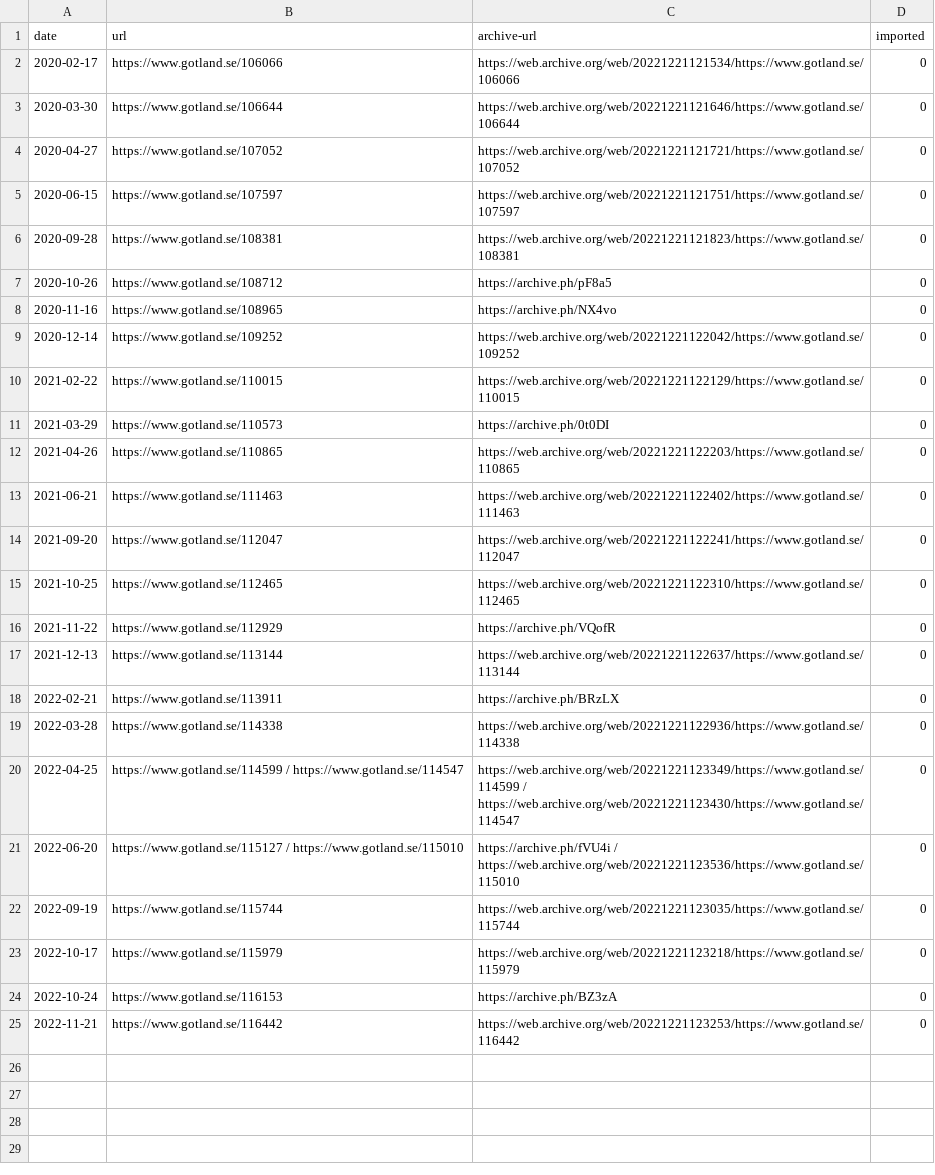
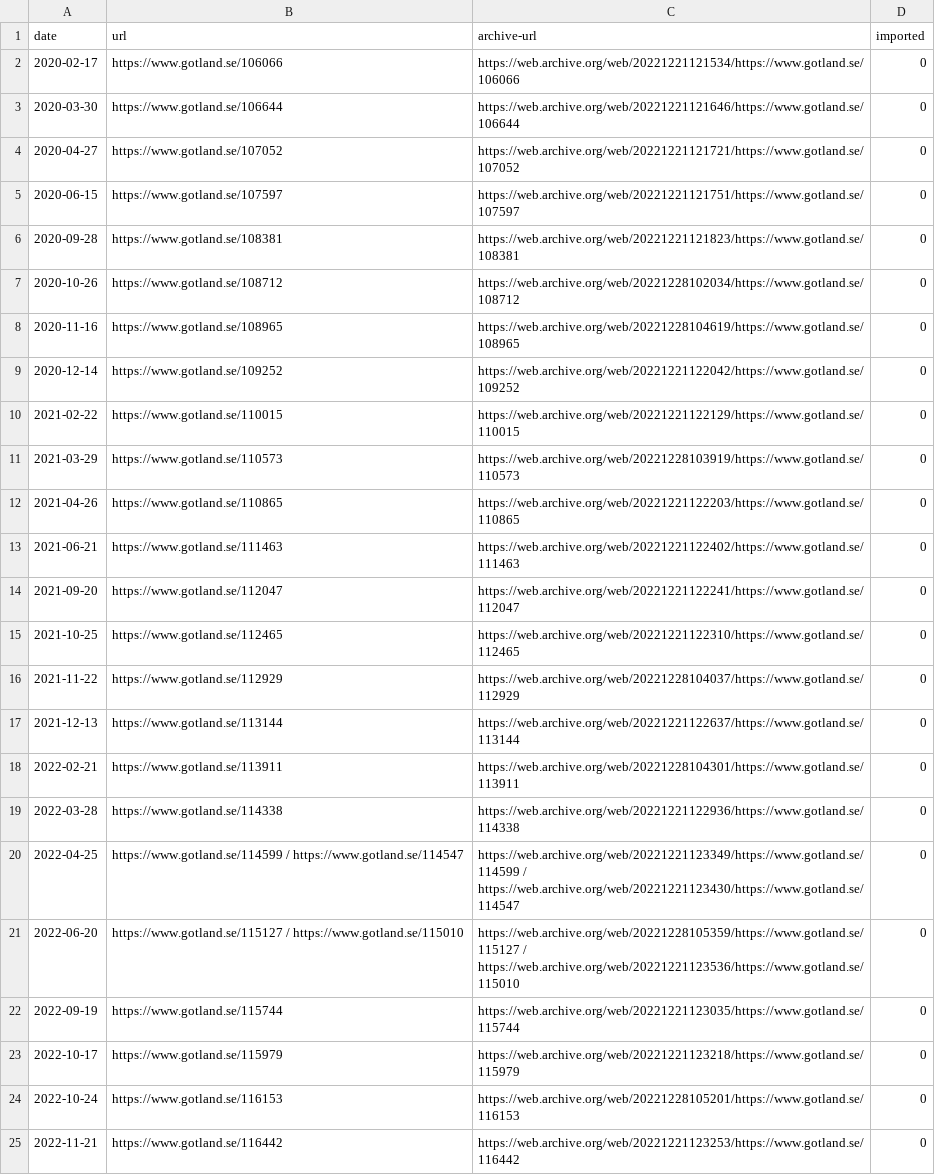
Before and after one commit to miroli/swedish-local-council-protocols, a CSV file: data/region-gotland.csv, drawn as a sheet.

Commit message:
switch archiving service for gotland

```diff
--- a/data/region-gotland.csv
+++ b/data/region-gotland.csv
@@ -6,7 +6,7 @@ date,url,archive-url,imported
 2020-09-28,https://www.gotland.se/108381,https://web.archive.org/web/20221221121823/https://www.gotland.se/108381,0
-2020-10-26,https://www.gotland.se/108712,https://archive.ph/pF8a5,0
-2020-11-16,https://www.gotland.se/108965,https://archive.ph/NX4vo,0
+2020-10-26,https://www.gotland.se/108712,https://web.archive.org/web/20221228102034/https://www.gotland.se/108712,0
+2020-11-16,https://www.gotland.se/108965,https://web.archive.org/web/20221228104619/https://www.gotland.se/108965,0
 2020-12-14,https://www.gotland.se/109252,https://web.archive.org/web/20221221122042/https://www.gotland.se/109252,0
 2021-02-22,https://www.gotland.se/110015,https://web.archive.org/web/20221221122129/https://www.gotland.se/110015,0
-2021-03-29,https://www.gotland.se/110573,https://archive.ph/0t0DI,0
+2021-03-29,https://www.gotland.se/110573,https://web.archive.org/web/20221228103919/https://www.gotland.se/110573,0
 2021-04-26,https://www.gotland.se/110865,https://web.archive.org/web/20221221122203/https://www.gotland.se/110865,0
@@ -15,11 +15,11 @@ date,url,archive-url,imported
 2021-10-25,https://www.gotland.se/112465,https://web.archive.org/web/20221221122310/https://www.gotland.se/112465,0
-2021-11-22,https://www.gotland.se/112929,https://archive.ph/VQofR,0
+2021-11-22,https://www.gotland.se/112929,https://web.archive.org/web/20221228104037/https://www.gotland.se/112929,0
 2021-12-13,https://www.gotland.se/113144,https://web.archive.org/web/20221221122637/https://www.gotland.se/113144,0
-2022-02-21,https://www.gotland.se/113911,https://archive.ph/BRzLX,0
+2022-02-21,https://www.gotland.se/113911,https://web.archive.org/web/20221228104301/https://www.gotland.se/113911,0
 2022-03-28,https://www.gotland.se/114338,https://web.archive.org/web/20221221122936/https://www.gotland.se/114338,0
 2022-04-25,https://www.gotland.se/114599 / https://www.gotland.se/114547,https://web.archive.org/web/20221221123349/https://www.gotland.se/114599 / https://web.archive.org/web/20221221123430/https://www.gotland.se/114547,0
-2022-06-20,https://www.gotland.se/115127 / https://www.gotland.se/115010,https://archive.ph/fVU4i / https://web.archive.org/web/20221221123536/https://www.gotland.se/115010,0
+2022-06-20,https://www.gotland.se/115127 / https://www.gotland.se/115010,https://web.archive.org/web/20221228105359/https://www.gotland.se/115127 / https://web.archive.org/web/20221221123536/https://www.gotland.se/115010,0
 2022-09-19,https://www.gotland.se/115744,https://web.archive.org/web/20221221123035/https://www.gotland.se/115744,0
 2022-10-17,https://www.gotland.se/115979,https://web.archive.org/web/20221221123218/https://www.gotland.se/115979,0
-2022-10-24,https://www.gotland.se/116153,https://archive.ph/BZ3zA,0
+2022-10-24,https://www.gotland.se/116153,https://web.archive.org/web/20221228105201/https://www.gotland.se/116153,0
 2022-11-21,https://www.gotland.se/116442,https://web.archive.org/web/20221221123253/https://www.gotland.se/116442,0
```
